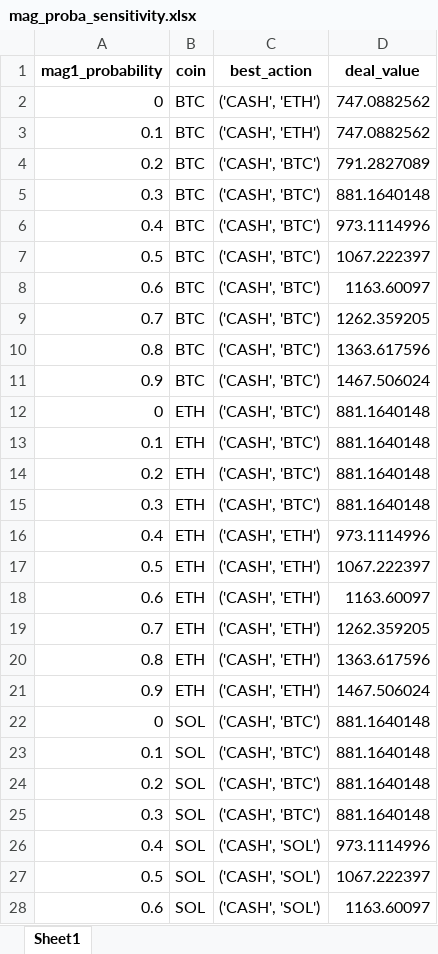
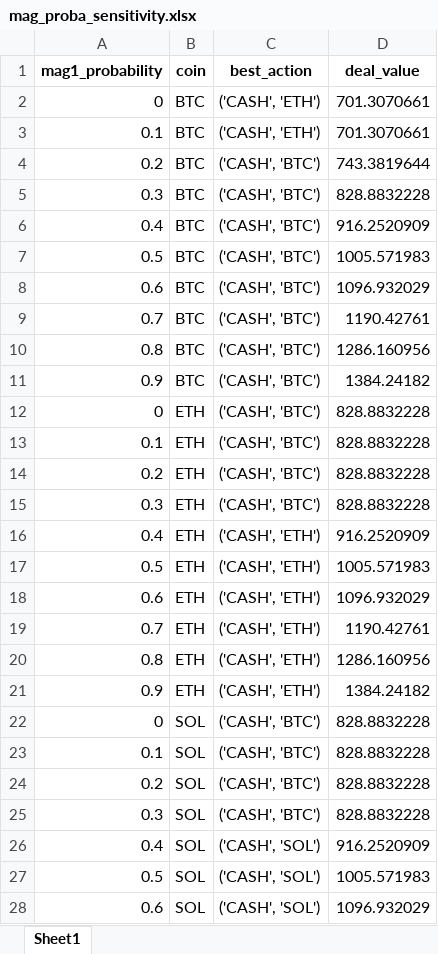
Before and after one commit to hlgchen/ms-e252_project, an Excel workbook: dtree/outputs/mag_proba_sensitivity.xlsx, sheet Sheet1, drawn as a sheet; only a part is shown; values as stored, in another font and other column widths than the file's, no borders; the diff covers the shown part only; the diff names each change by its address in the sheet, - before the commit and + after, or states it on an @@ line.

```diff
--- a/dtree/outputs/mag_proba_sensitivity.xlsx (sheet Sheet1)
+++ b/dtree/outputs/mag_proba_sensitivity.xlsx (sheet Sheet1)
-D2:D3 (deal_value): 747.0882562
+D2:D3 (deal_value): 701.3070661
-D4 (deal_value): 791.2827089
+D4 (deal_value): 743.3819644
-D5 (deal_value): 881.1640148
+D5 (deal_value): 828.8832228
-D6 (deal_value): 973.1114996
+D6 (deal_value): 916.2520909
-D7 (deal_value): 1067.222397
+D7 (deal_value): 1005.571983
-D8 (deal_value): 1163.60097
+D8 (deal_value): 1096.932029
-D9 (deal_value): 1262.359205
+D9 (deal_value): 1190.42761
-D10 (deal_value): 1363.617596
+D10 (deal_value): 1286.160956
-D11 (deal_value): 1467.506024
+D11 (deal_value): 1384.24182
-D12:D15 (deal_value): 881.1640148
+D12:D15 (deal_value): 828.8832228
-D16 (deal_value): 973.1114996
+D16 (deal_value): 916.2520909
-D17 (deal_value): 1067.222397
+D17 (deal_value): 1005.571983
-D18 (deal_value): 1163.60097
+D18 (deal_value): 1096.932029
-D19 (deal_value): 1262.359205
+D19 (deal_value): 1190.42761
-D20 (deal_value): 1363.617596
+D20 (deal_value): 1286.160956
-D21 (deal_value): 1467.506024
+D21 (deal_value): 1384.24182
-D22:D25 (deal_value): 881.1640148
+D22:D25 (deal_value): 828.8832228
-D26 (deal_value): 973.1114996
+D26 (deal_value): 916.2520909
-D27 (deal_value): 1067.222397
+D27 (deal_value): 1005.571983
-D28 (deal_value): 1163.60097
+D28 (deal_value): 1096.932029
```
Also changed, not shown: 3 edited cells elsewhere in this sheet, dtree/outputs/ret_level_sensitivity.xlsx, dtree/outputs/rho_sensitivity.xlsx, 9 other files.
